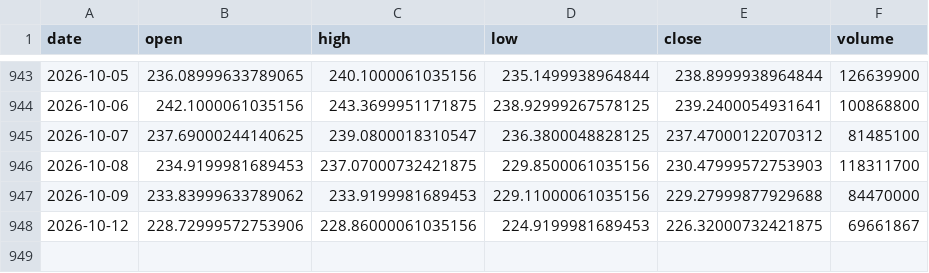
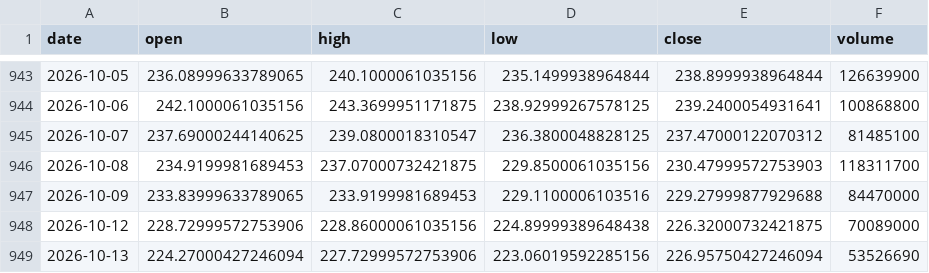
Before and after one commit to 911kwis/h100-tracker, a CSV file: data/nvda_prices.csv, drawn as a sheet; only a part is shown, gaps mark what is left out.

```diff
--- a/data/nvda_prices.csv
+++ b/data/nvda_prices.csv
@@ -946,3 +946,4 @@ date,open,high,low,close,volume
 2026-10-08,234.9199981689453,237.07000732421875,229.8500061035156,230.47999572753903,118311700
-2026-10-09,233.83999633789062,233.9199981689453,229.11000061035156,229.27999877929688,84470000
-2026-10-12,228.72999572753906,228.86000061035156,224.9199981689453,226.32000732421875,69661867
+2026-10-09,233.83999633789065,233.9199981689453,229.1100006103516,229.27999877929688,84470000
+2026-10-12,228.72999572753906,228.86000061035156,224.89999389648438,226.32000732421875,70089000
+2026-10-13,224.27000427246094,227.72999572753906,223.06019592285156,226.95750427246094,53526690
```
Also changed, not shown: data/gpu_prices.csv.
